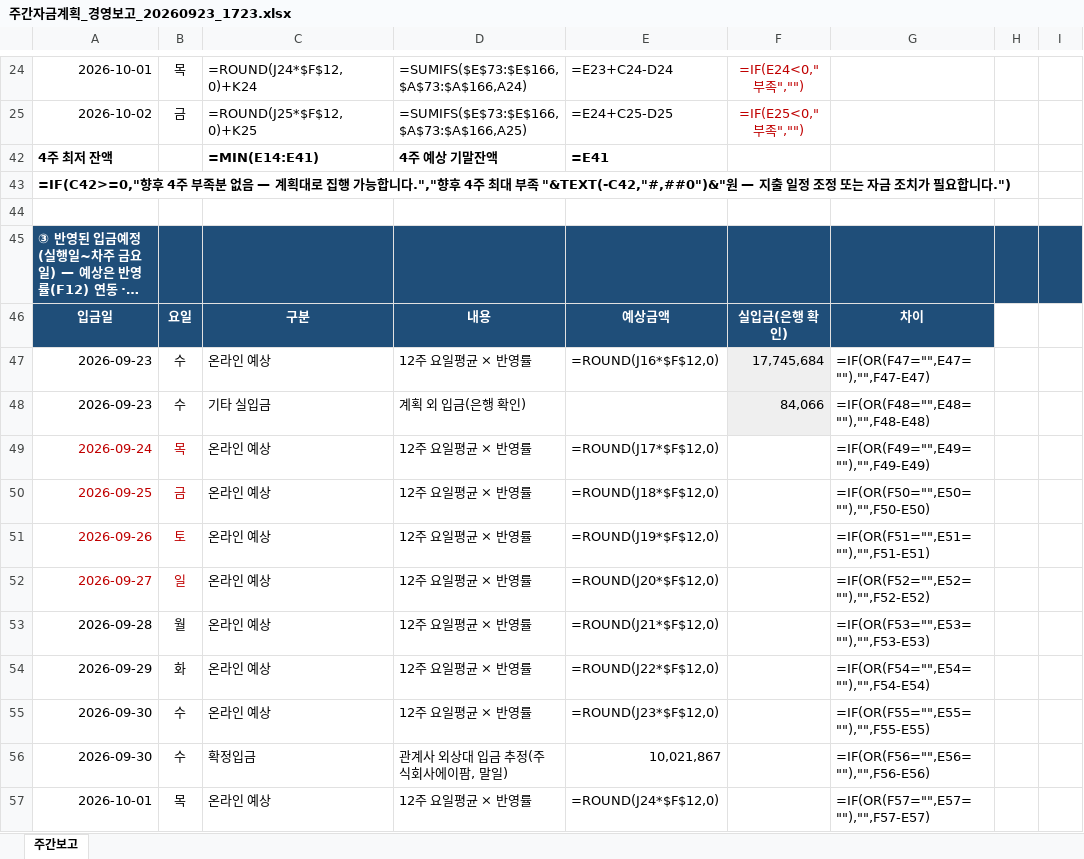
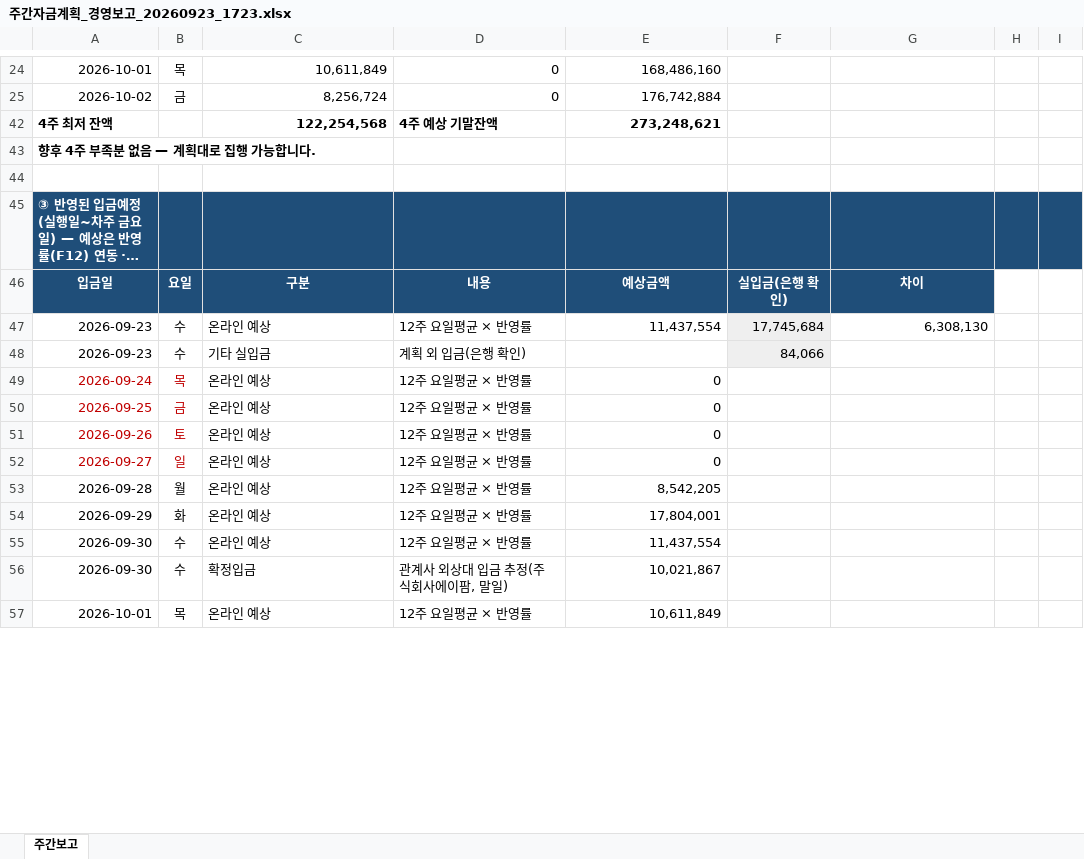
Before and after one commit to goldgarden9620419-maker/mynotes, an Excel workbook: 01-Projects/에이팜건강-주간자금계획-자동화/자금계획_자동화/05_결과/주간자금계획_경영보고_20260923_1723.xlsx, sheet 주간보고, drawn as a sheet; only a part is shown, gaps mark what is left out; long unchanged cells end in …; values as stored, in another font and other column widths than the file's, no borders; formulas without a stored value are shown as written; conditional formats not drawn; the diff covers the shown part only; the diff names each change by its address in the sheet, - before the commit and + after, or states it on an @@ line.

```diff
--- a/01-Projects/에이팜건강-주간자금계획-자동화/자금계획_자동화/05_결과/주간자금계획_경영보고_20260923_1723.xlsx (sheet 주간보고)
+++ b/01-Projects/에이팜건강-주간자금계획-자동화/자금계획_자동화/05_결과/주간자금계획_경영보고_20260923_1723.xlsx (sheet 주간보고)
-C24: =ROUND(J24*$F$12,0)+K24
+C24: 10,611,849
-D24: =SUMIFS($E$73:$E$166,$A$73:$A$166,A24)
+D24: 0
-E24: =E23+C24-D24
+E24: 168,486,160
-F24: =IF(E24<0,"부족","")
+F24: (empty)
-C25: =ROUND(J25*$F$12,0)+K25
+C25: 8,256,724
-D25: =SUMIFS($E$73:$E$166,$A$73:$A$166,A25)
+D25: 0
-E25: =E24+C25-D25
+E25: 176,742,884
-F25: =IF(E25<0,"부족","")
+F25: (empty)
-C42: =MIN(E14:E41)
+C42: 122,254,568
-E42: =E41
+E42: 273,248,621
-A43: =IF(C42>=0,"향후 4주 부족분 없음 — 계획대로 집행 가능합니다.","향후 4주 최대 부족 "&TEXT(-C42,"#,##0")&"원 — 지출 일정 조정 또는 자금 조치가 필요합니다.")
+A43: 향후 4주 부족분 없음 — 계획대로 집행 가능합니다.
-E47: =ROUND(J16*$F$12,0)
+E47: 11,437,554
-G47: =IF(OR(F47="",E47=""),"",F47-E47)
+G47: 6,308,130
-G48: =IF(OR(F48="",E48=""),"",F48-E48)
+G48: (empty)
-E49: =ROUND(J17*$F$12,0)
+E49: 0
-G49: =IF(OR(F49="",E49=""),"",F49-E49)
+G49: (empty)
-E50: =ROUND(J18*$F$12,0)
+E50: 0
-G50: =IF(OR(F50="",E50=""),"",F50-E50)
+G50: (empty)
-E51: =ROUND(J19*$F$12,0)
+E51: 0
-G51: =IF(OR(F51="",E51=""),"",F51-E51)
+G51: (empty)
-E52: =ROUND(J20*$F$12,0)
+E52: 0
-G52: =IF(OR(F52="",E52=""),"",F52-E52)
+G52: (empty)
-E53: =ROUND(J21*$F$12,0)
+E53: 8,542,205
-G53: =IF(OR(F53="",E53=""),"",F53-E53)
+G53: (empty)
-E54: =ROUND(J22*$F$12,0)
+E54: 17,804,001
-G54: =IF(OR(F54="",E54=""),"",F54-E54)
+G54: (empty)
-E55: =ROUND(J23*$F$12,0)
+E55: 11,437,554
-G55: =IF(OR(F55="",E55=""),"",F55-E55)
+G55: (empty)
-G56: =IF(OR(F56="",E56=""),"",F56-E56)
+G56: (empty)
-E57: =ROUND(J24*$F$12,0)
+E57: 10,611,849
-G57: =IF(OR(F57="",E57=""),"",F57-E57)
+G57: (empty)
```
Also changed, not shown: 1 added row, 1 removed row and 70 edited cells elsewhere in this sheet, hidden cells.
